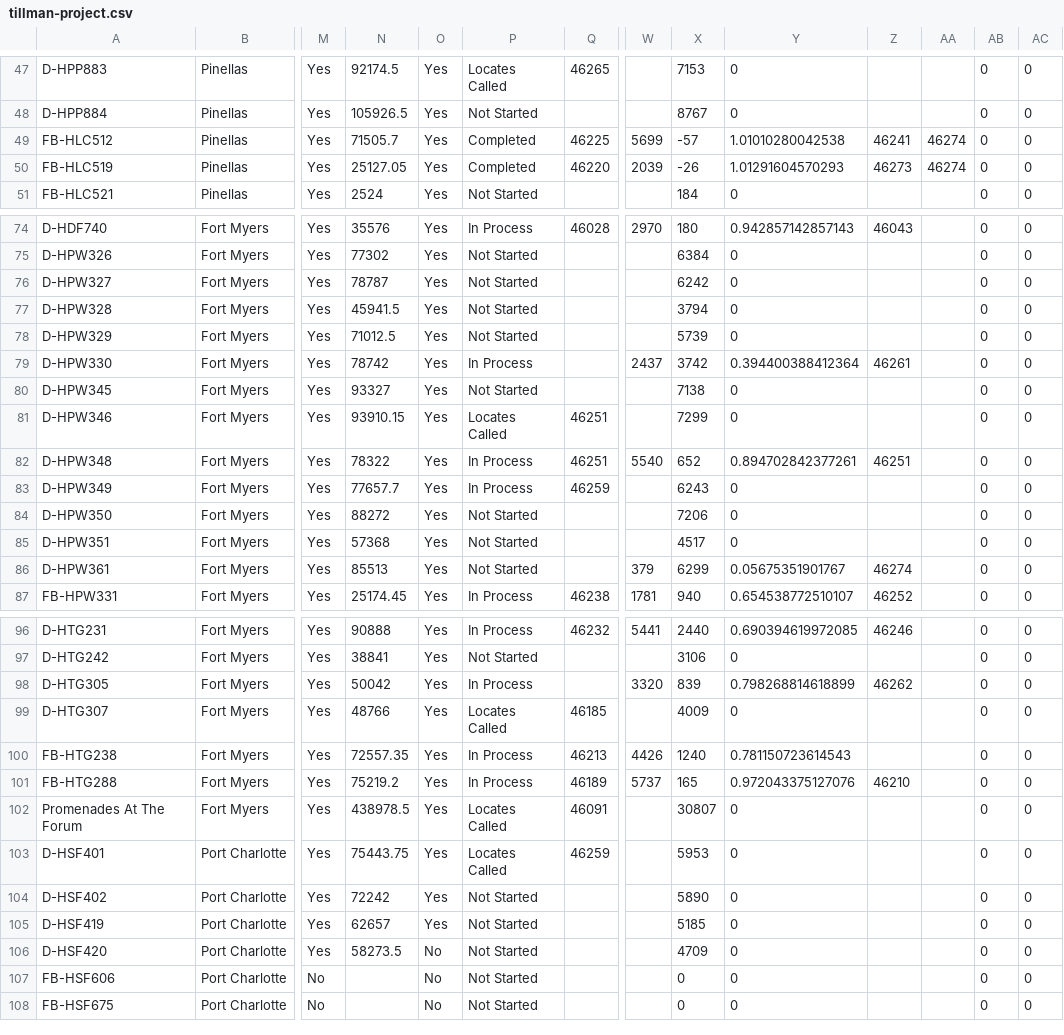
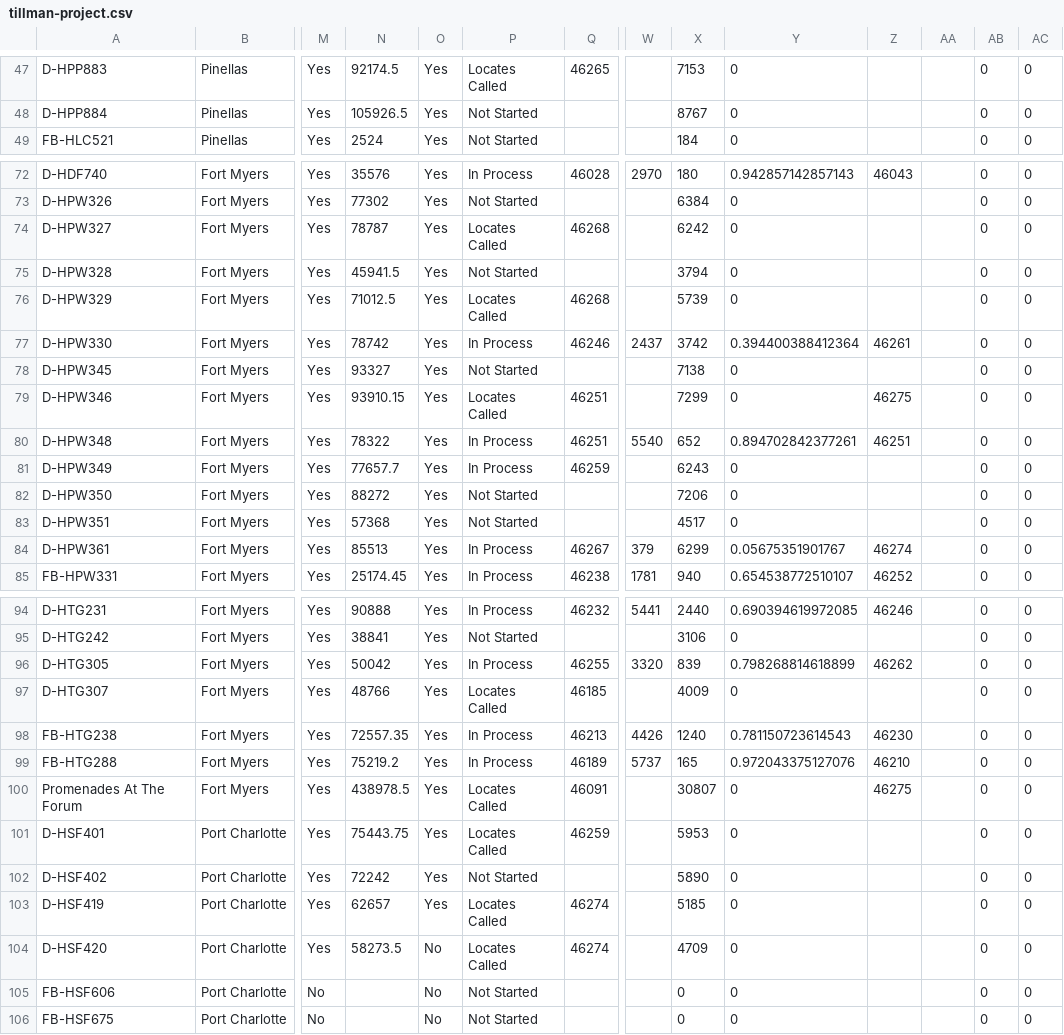
Before and after one commit to JCKraus1/Tillman-Dashboard, a CSV file: tillman-project.csv, drawn as a sheet; only a part is shown, gaps mark what is left out; removed rows and columns are numbered as before the commit, all else as after; rows hold the shown columns only; the diff covers the shown part only; the diff names each change by its address in the sheet, - before the commit and + after, or states it on an @@ line.

Commit message:
Automated CSV update every 6 hours

```diff
--- a/tillman-project.csv
+++ b/tillman-project.csv
-row 49: FB-HLC512 | Pinellas | Yes | 71505.7 | Yes | Completed | 46225 | 5699 | -57 | 1.01010280042538 | 46241 | 46274 | 0 | 0
-row 50: FB-HLC519 | Pinellas | Yes | 25127.05 | Yes | Completed | 46220 | 2039 | -26 | 1.01291604570293 | 46273 | 46274 | 0 | 0
-P74: Not Started
+P74: Locates Called
-Q74: (empty)
+Q74: 46268
-P76: Not Started
+P76: Locates Called
-Q76: (empty)
+Q76: 46268
-Q77: (empty)
+Q77: 46246
-Z79: (empty)
+Z79: 46275
-P84: Not Started
+P84: In Process
-Q84: (empty)
+Q84: 46267
-Q96: (empty)
+Q96: 46255
-Z98: (empty)
+Z98: 46230
-Z100: (empty)
+Z100: 46275
-P103:P104: Not Started
+P103:P104: Locates Called
-Q103:Q104: (empty)
+Q103:Q104: 46274
```
Also changed, not shown: 17 edited cells elsewhere in this file.
